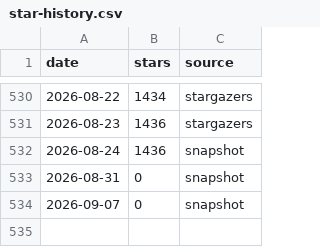
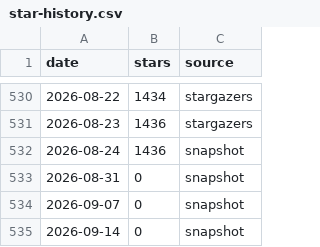
Before and after one commit to chbndrhnns/fredy, a CSV file: doc/star-history/star-history.csv, drawn as a sheet; only a part is shown, gaps mark what is left out.

```diff
--- a/doc/star-history/star-history.csv
+++ b/doc/star-history/star-history.csv
@@ -534 +534,2 @@ date,stars,source
 2026-09-07,0,snapshot
+2026-09-14,0,snapshot
```
Also changed, not shown: 2 other files.
